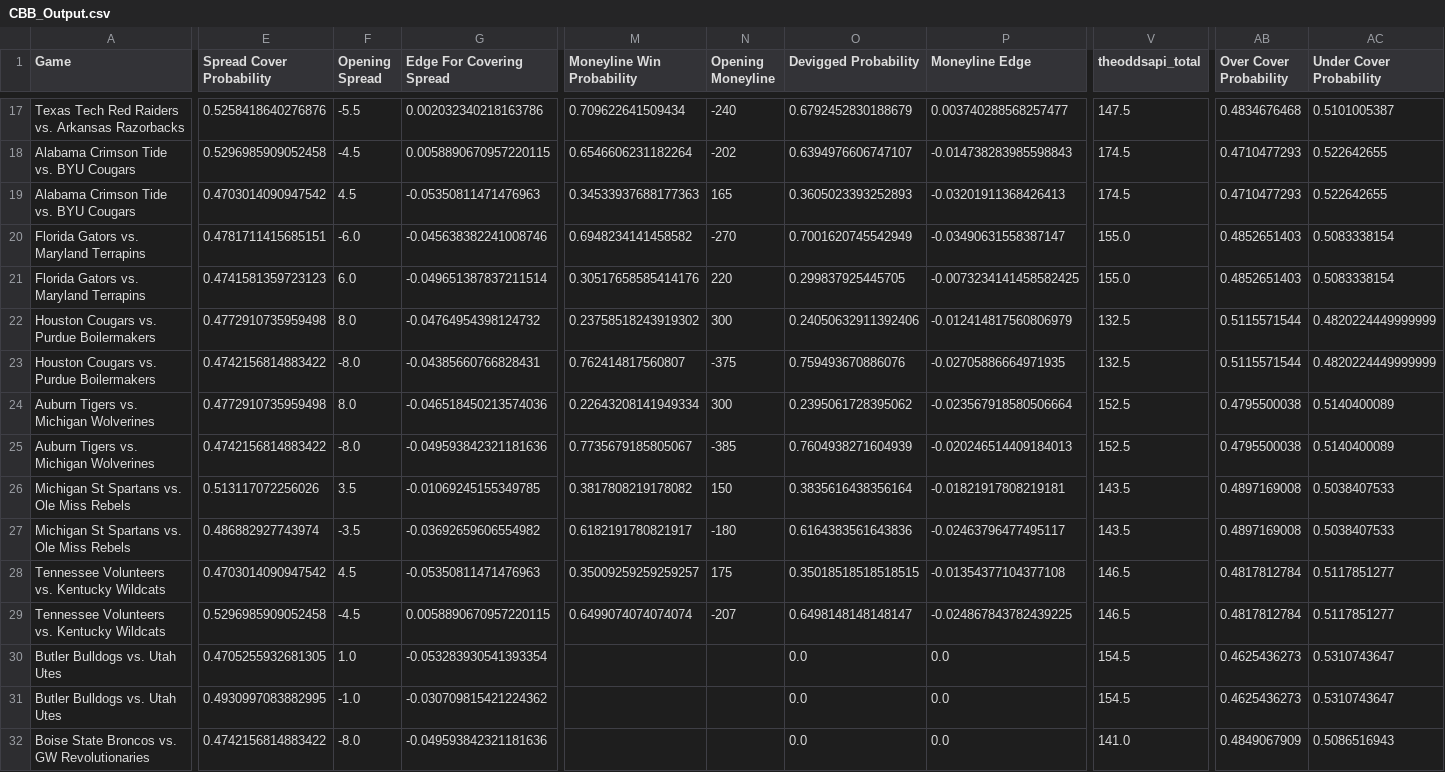
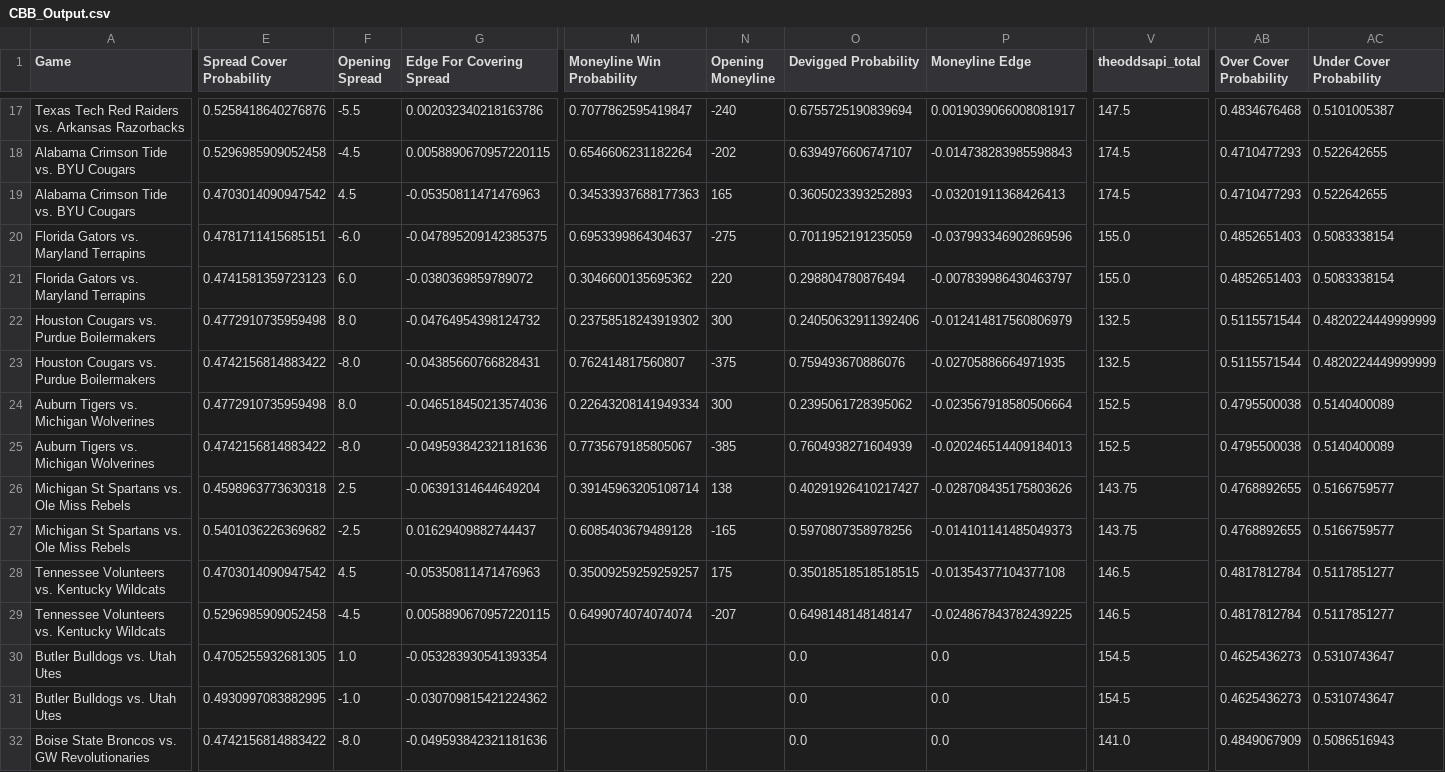
Before and after one commit to shaanchanchani/march_madness, a CSV file: CBB_Output.csv, drawn as a sheet; only a part is shown, gaps mark what is left out; the diff covers the shown part only; the diff names each change by its address in the sheet, - before the commit and + after, or states it on an @@ line.

```diff
--- a/CBB_Output.csv
+++ b/CBB_Output.csv
-M17 (Moneyline Win Probability): 0.709622641509434
+M17 (Moneyline Win Probability): 0.7077862595419847
-O17 (Devigged Probability): 0.6792452830188679
+O17 (Devigged Probability): 0.6755725190839694
-P17 (Moneyline Edge): 0.003740288568257477
+P17 (Moneyline Edge): 0.0019039066008081917
-G20 (Edge For Covering Spread): -0.045638382241008746
+G20 (Edge For Covering Spread): -0.047895209142385375
-M20 (Moneyline Win Probability): 0.6948234141458582
+M20 (Moneyline Win Probability): 0.6953399864304637
-N20 (Opening Moneyline): -270
+N20 (Opening Moneyline): -275
-O20 (Devigged Probability): 0.7001620745542949
+O20 (Devigged Probability): 0.7011952191235059
-P20 (Moneyline Edge): -0.03490631558387147
+P20 (Moneyline Edge): -0.037993346902869596
-G21 (Edge For Covering Spread): -0.049651387837211514
+G21 (Edge For Covering Spread): -0.0380369859789072
-M21 (Moneyline Win Probability): 0.30517658585414176
+M21 (Moneyline Win Probability): 0.3046600135695362
-O21 (Devigged Probability): 0.299837925445705
+O21 (Devigged Probability): 0.298804780876494
-P21 (Moneyline Edge): -0.0073234141458582425
+P21 (Moneyline Edge): -0.007839986430463797
-E26 (Spread Cover Probability): 0.513117072256026
+E26 (Spread Cover Probability): 0.4598963773630318
-F26 (Opening Spread): 3.5
+F26 (Opening Spread): 2.5
-G26 (Edge For Covering Spread): -0.01069245155349785
+G26 (Edge For Covering Spread): -0.06391314644649204
-M26 (Moneyline Win Probability): 0.3817808219178082
+M26 (Moneyline Win Probability): 0.39145963205108714
-N26 (Opening Moneyline): 150
+N26 (Opening Moneyline): 138
-O26 (Devigged Probability): 0.3835616438356164
+O26 (Devigged Probability): 0.40291926410217427
-P26 (Moneyline Edge): -0.01821917808219181
+P26 (Moneyline Edge): -0.028708435175803626
-V26:V27 (theoddsapi_total): 143.5
+V26:V27 (theoddsapi_total): 143.75
-AB26:AB27 (Over Cover Probability): 0.4897169008
+AB26:AB27 (Over Cover Probability): 0.4768892655
-AC26:AC27 (Under Cover Probability): 0.5038407533
+AC26:AC27 (Under Cover Probability): 0.5166759577
-E27 (Spread Cover Probability): 0.486882927743974
+E27 (Spread Cover Probability): 0.5401036226369682
-F27 (Opening Spread): -3.5
+F27 (Opening Spread): -2.5
-G27 (Edge For Covering Spread): -0.03692659606554982
+G27 (Edge For Covering Spread): 0.01629409882744437
-M27 (Moneyline Win Probability): 0.6182191780821917
+M27 (Moneyline Win Probability): 0.6085403679489128
-N27 (Opening Moneyline): -180
+N27 (Opening Moneyline): -165
-O27 (Devigged Probability): 0.6164383561643836
+O27 (Devigged Probability): 0.5970807358978256
-P27 (Moneyline Edge): -0.02463796477495117
+P27 (Moneyline Edge): -0.014101141485049373
```
Also changed, not shown: 1 added row, 1 removed row and 32 edited cells elsewhere in this file.
